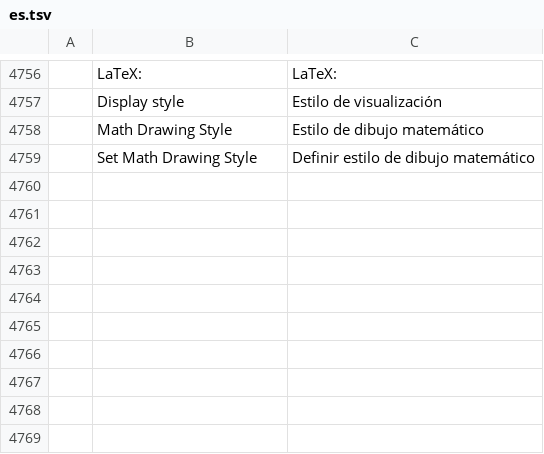
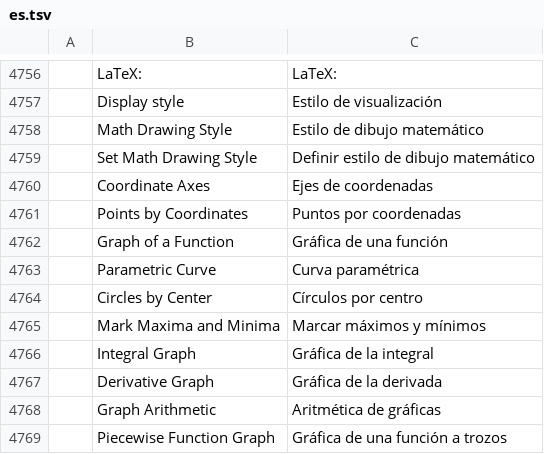
Before and after one commit to Daiduong/vectorcraft, a TSV file: crates/ui-egui/src/i18n/es.tsv, drawn as a sheet; only a part is shown, gaps mark what is left out; the diff names each change by its address in the sheet, - before the commit and + after, or states it on an @@ line.

```diff
--- a/crates/ui-egui/src/i18n/es.tsv
+++ b/crates/ui-egui/src/i18n/es.tsv
+row 4760:  | Coordinate Axes | Ejes de coordenadas
+row 4761:  | Points by Coordinates | Puntos por coordenadas
+row 4762:  | Graph of a Function | Gráfica de una función
+row 4763:  | Parametric Curve | Curva paramétrica
+row 4764:  | Circles by Center | Círculos por centro
+row 4765:  | Mark Maxima and Minima | Marcar máximos y mínimos
+row 4766:  | Integral Graph | Gráfica de la integral
+row 4767:  | Derivative Graph | Gráfica de la derivada
+row 4768:  | Graph Arithmetic | Aritmética de gráficas
+row 4769:  | Piecewise Function Graph | Gráfica de una función a trozos
```
Also changed, not shown: crates/ui-egui/src/i18n/fr.tsv, crates/ui-egui/src/i18n/hu.tsv, 19 other files.
